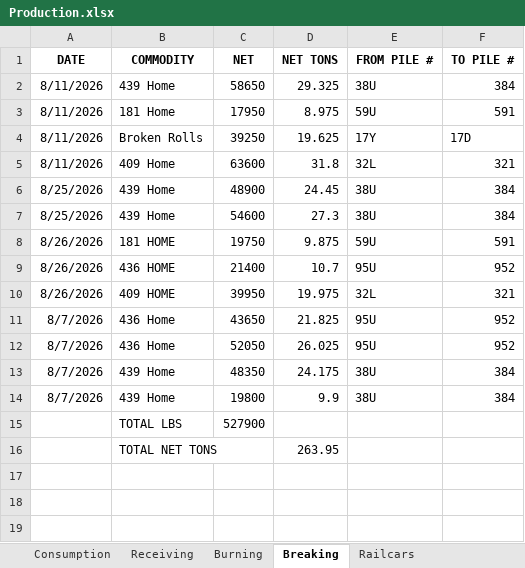
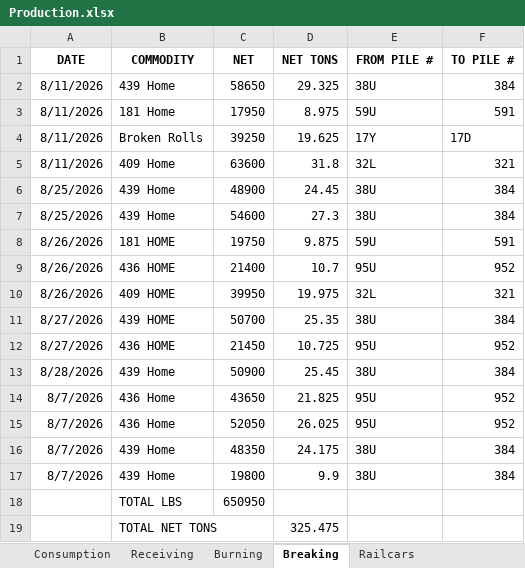
Before and after one commit to Harsco36Map/Yardmap, an Excel workbook: Production.xlsx, sheet Breaking, drawn as a sheet; values as stored, in another font and other column widths than the file's, no borders; addresses are those after the commit; the diff names each change by its address in the sheet, - before the commit and + after, or states it on an @@ line.

```diff
--- a/Production.xlsx (sheet Breaking)
+++ b/Production.xlsx (sheet Breaking)
+row 11: 8/27/2026 | 439 HOME | 50700 | 25.35 | 38U | 384
+row 12: 8/27/2026 | 436 HOME | 21450 | 10.725 | 95U | 952
+row 13: 8/28/2026 | 439 Home | 50900 | 25.45 | 38U | 384
-C18 (NET): 527900
+C18 (NET): 650950
-D19 (NET TONS): 263.95
+D19 (NET TONS): 325.475
```
Also changed, not shown: sheet Railcars, sheet Burning.
